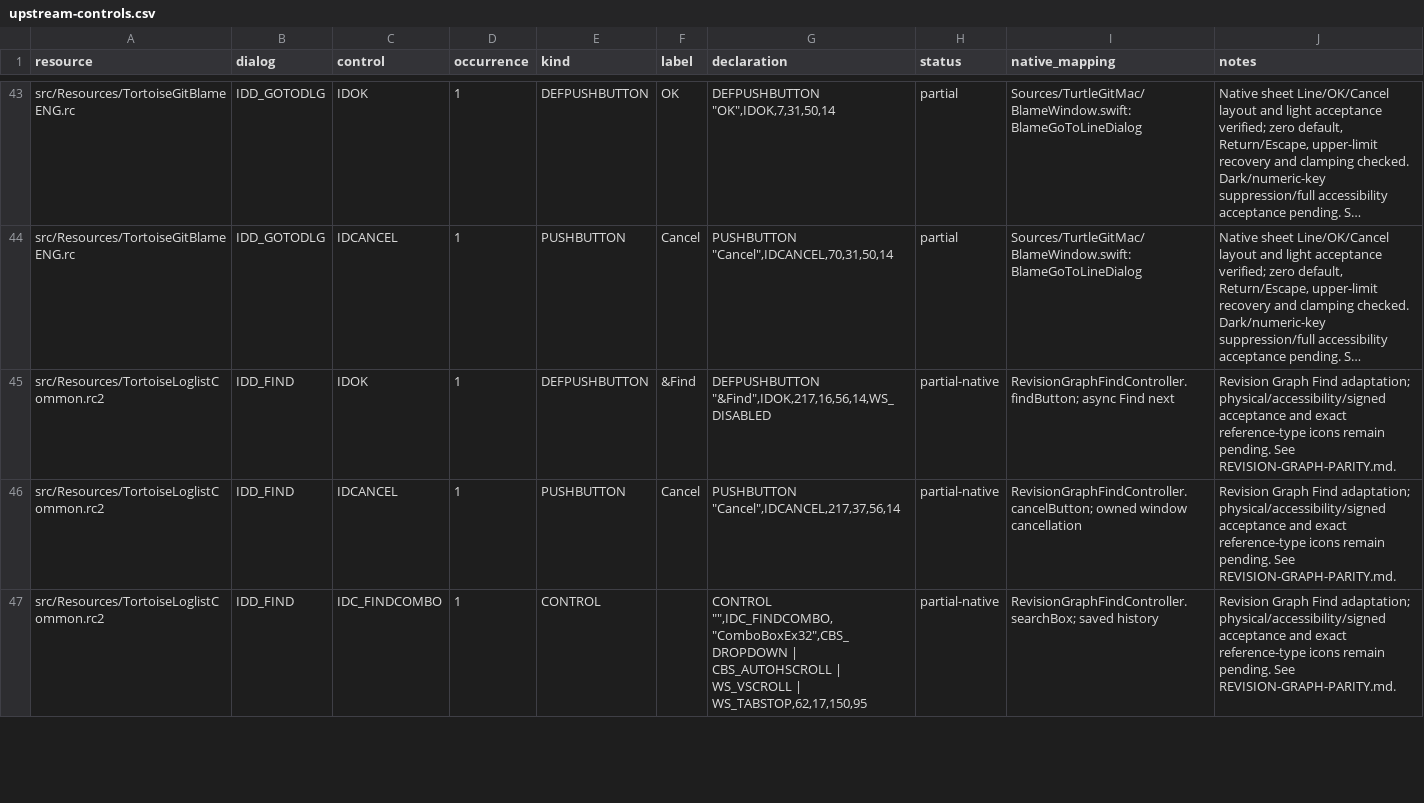
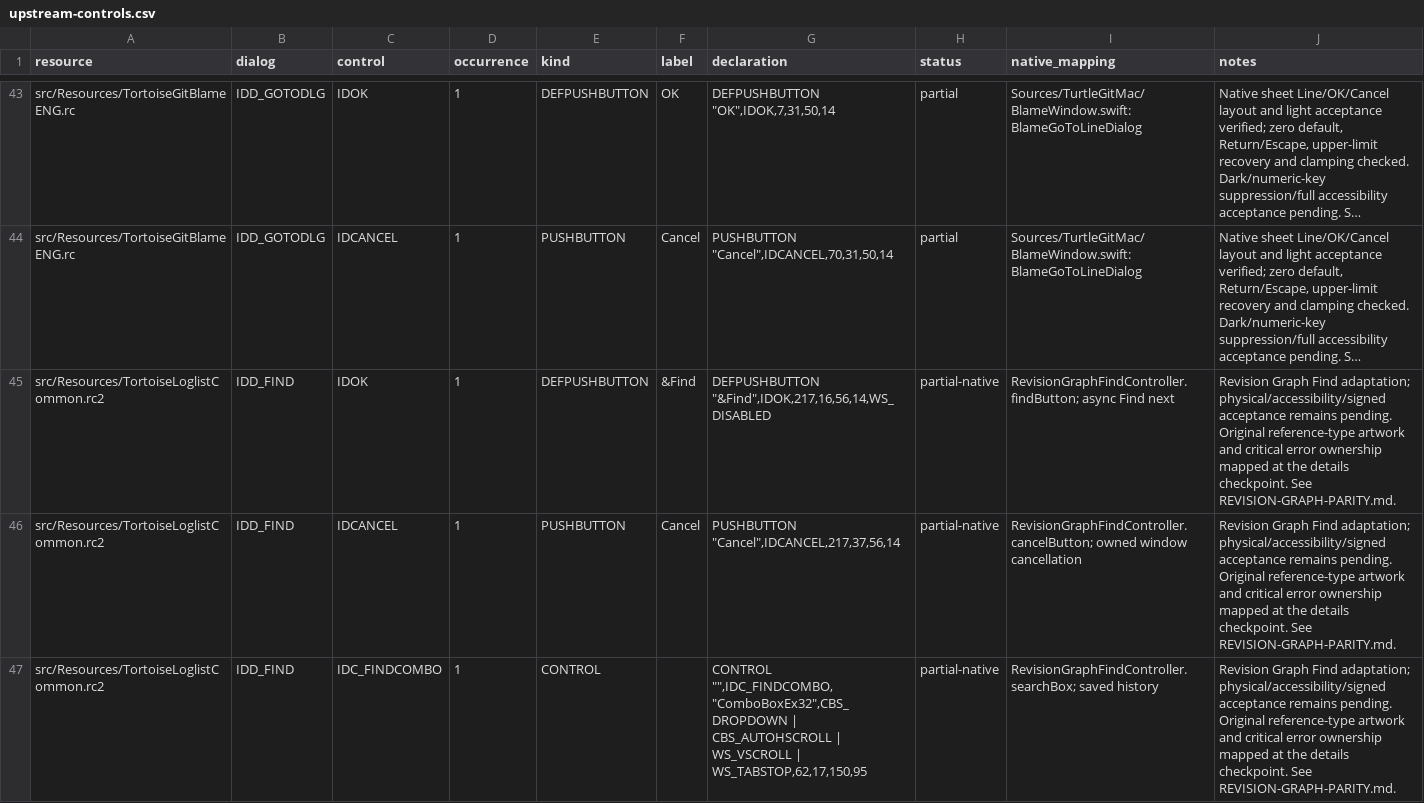
Before and after one commit to jfk-solutions/turtle-git-mac, a CSV file: docs/upstream-controls.csv, drawn as a sheet; only a part is shown, gaps mark what is left out; long unchanged cells end in …; the diff covers the shown part only; the diff names each change by its address in the sheet, - before the commit and + after, or states it on an @@ line.

Commit message:
Match Find reference artwork, owned errors and keyboard navigation

```diff
--- a/docs/upstream-controls.csv
+++ b/docs/upstream-controls.csv
-J45:J47 (notes): …physical/accessibility/signed acceptance and exact reference-type icons remain pending. See REVISION-GRAPH-PARITY.md.
+J45:J47 (notes): …physical/accessibility/signed acceptance remains pending. Original reference-type artwork and critical error ownership mapped at the details checkpoint. See REVISION-GRAPH-PARITY.md.
```
Also changed, not shown: 8 edited cells elsewhere in this file, docs/upstream-files.csv, 14 other files.
